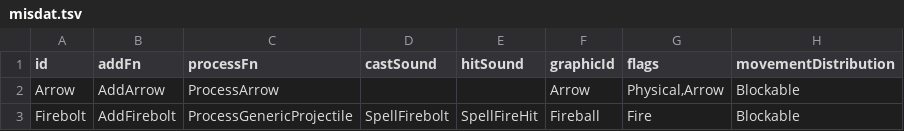
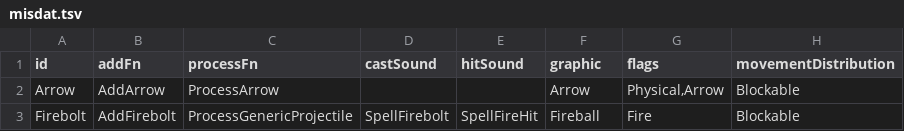
Before and after one commit to diasurgical/devilutionX, a TSV file: assets/txtdata/missiles/misdat.tsv, drawn as a sheet; only a part is shown.

Commit message:
Rename `MissileData` fields to match the TSV

```diff
--- a/assets/txtdata/missiles/misdat.tsv
+++ b/assets/txtdata/missiles/misdat.tsv
@@ -1,2 +1,2 @@
-id	addFn	processFn	castSound	hitSound	graphicId	flags	movementDistribution
+id	addFn	processFn	castSound	hitSound	graphic	flags	movementDistribution
 Arrow	AddArrow	ProcessArrow			Arrow	Physical,Arrow	Blockable
```
Also changed, not shown: 3 other files.
